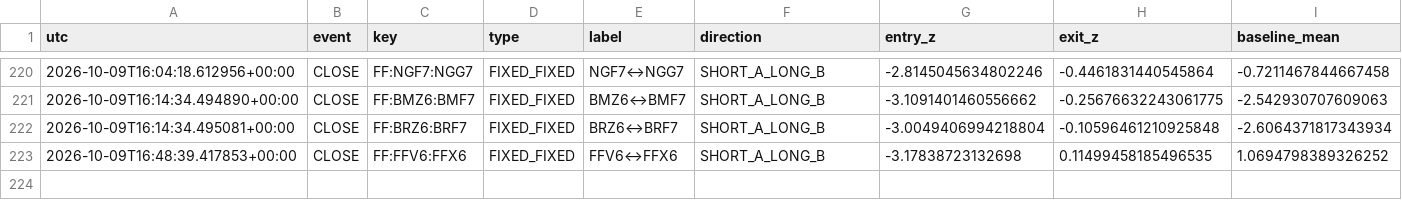
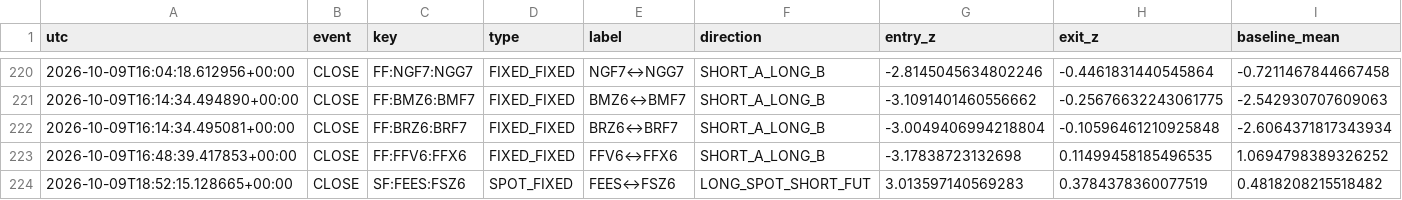
Before and after one commit to actforfoto-rgb/ETRN, a CSV file: NORM_LAB/ARBITRAGE_RADAR/production/event_state/moex_event_v2_ledger.csv, drawn as a sheet; only a part is shown, gaps mark what is left out; rows hold the shown columns only; the diff names each change by its address in the sheet, - before the commit and + after, or states it on an @@ line.

```diff
--- a/NORM_LAB/ARBITRAGE_RADAR/production/event_state/moex_event_v2_ledger.csv
+++ b/NORM_LAB/ARBITRAGE_RADAR/production/event_state/moex_event_v2_ledger.csv
+row 224: 2026-10-09T18:52:15.128665+00:00 | CLOSE | SF:FEES:FSZ6 | SPOT_FIXED | FEES↔FSZ6 | LONG_SPOT_SHORT_FUT | 3.013597140569283 | 0.3784378360077519 | 0.4818208215518482
```
Also changed, not shown: NORM_LAB/ARBITRAGE_RADAR/production/event_state/si_calendar_effective_v2_timeseries.csv, 16 other files.
